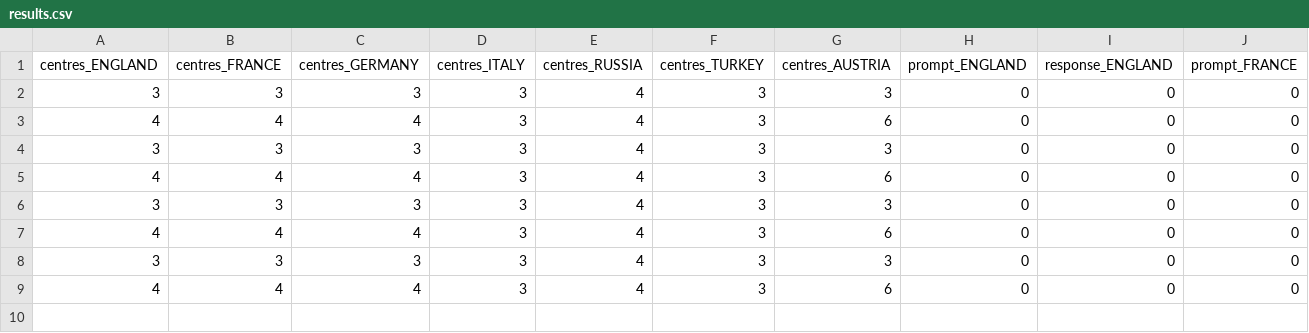
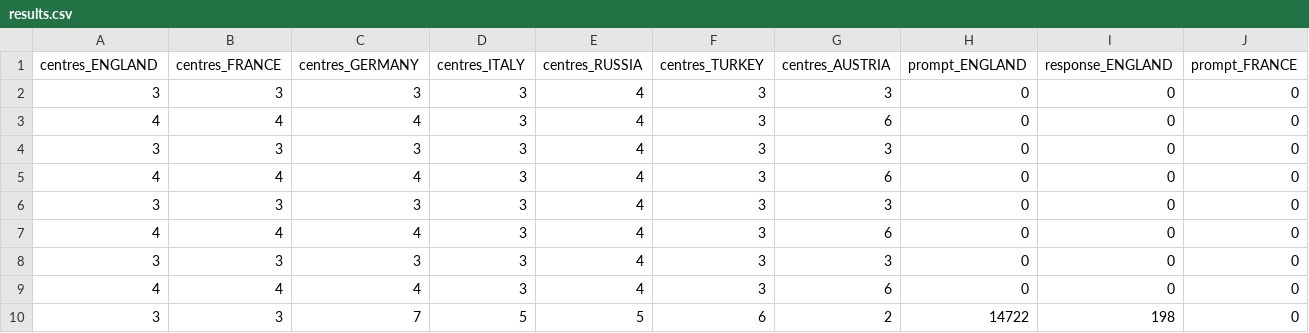
Before and after one commit to zachmayer/diplomacy-agents, a CSV file: results.csv, drawn as a sheet; only a part is shown; rows hold the shown columns only; the diff names each change by its address in the sheet, - before the commit and + after, or states it on an @@ line.

```diff
--- a/results.csv
+++ b/results.csv
+row 10: 3 | 3 | 7 | 5 | 5 | 6 | 2 | 14722 | 198 | 0
```
Also changed, not shown: 2 other files.
